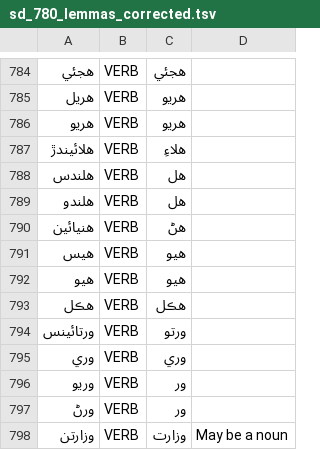
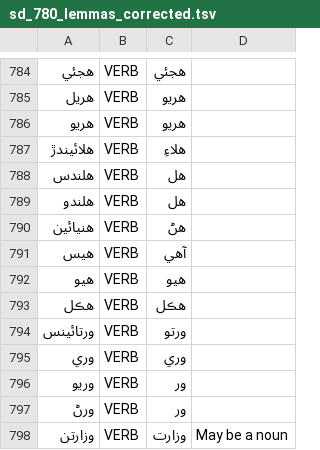
Before and after one commit to UniversalDependencies/UD_Sindhi-Isra, a TSV file: not-to-release/lemmas/sd_780_lemmas_corrected.tsv, drawn as a sheet; only a part is shown, gaps mark what is left out; the diff names each change by its address in the sheet, - before the commit and + after, or states it on an @@ line.

```diff
--- a/not-to-release/lemmas/sd_780_lemmas_corrected.tsv
+++ b/not-to-release/lemmas/sd_780_lemmas_corrected.tsv
-C791: هيو
+C791: آهي
```
Also changed, not shown: not-to-release/lemmas/missing_lemmas_p1.tsv, not-to-release/lemmas/predicted_lemmas_b1_corrected.tsv, 2 other files.
